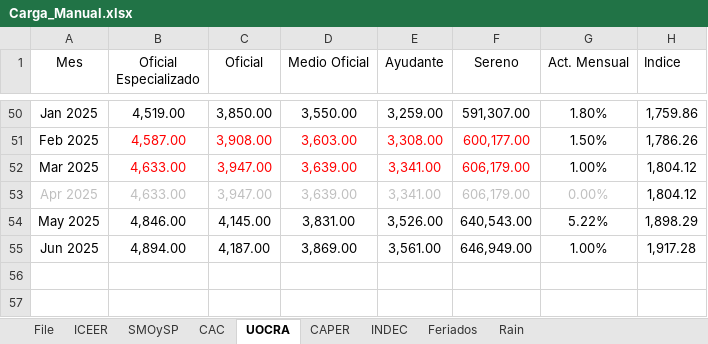
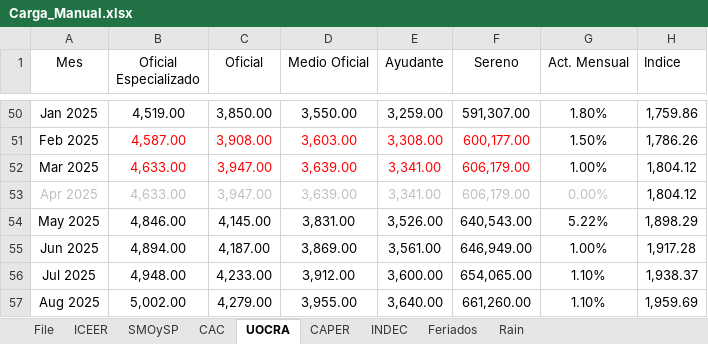
Before and after one commit to JavierETpna/Variables_Compartidas, an Excel workbook: Carga_Manual.xlsx, sheet UOCRA, drawn as a sheet; only a part is shown, gaps mark what is left out; values as stored, in another font and other column widths than the file's, no borders; table styles not drawn; the diff names each change by its address in the sheet, - before the commit and + after, or states it on an @@ line.

```diff
--- a/Carga_Manual.xlsx (sheet UOCRA)
+++ b/Carga_Manual.xlsx (sheet UOCRA)
+row 56: Jul 2025 | 4,948.00 | 4,233.00 | 3,912.00 | 3,600.00 | 654,065.00 | 1.10% | 1,938.37
+row 57: Aug 2025 | 5,002.00 | 4,279.00 | 3,955.00 | 3,640.00 | 661,260.00 | 1.10% | 1,959.69
```
Also changed, not shown: sheet SMOySP, sheet ICEER, sheet CAPER, sheet INDEC, sheet CAC, BCRA_Transformaciones.xlsx, 1 other file.
